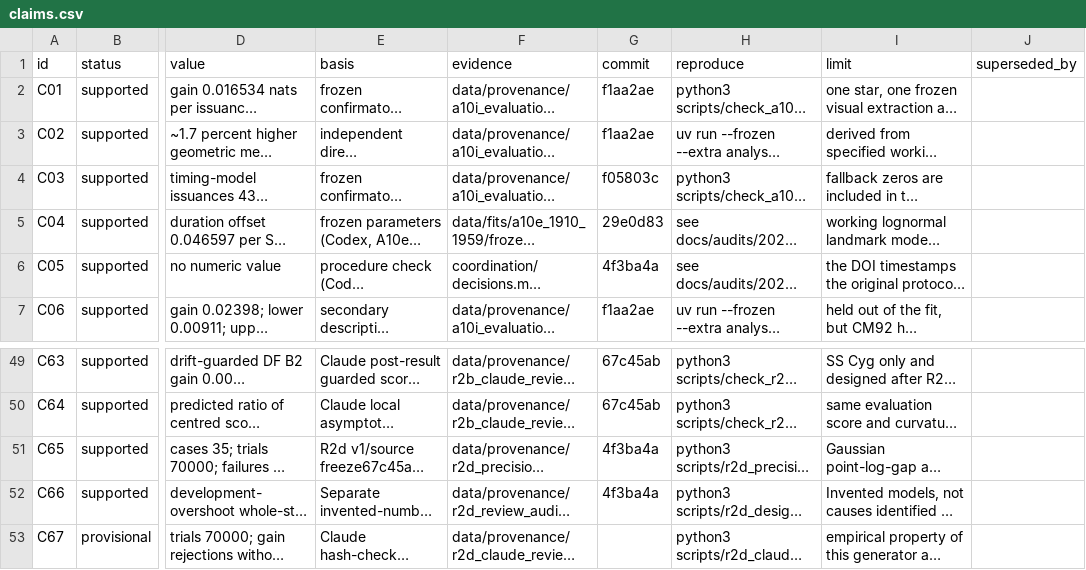
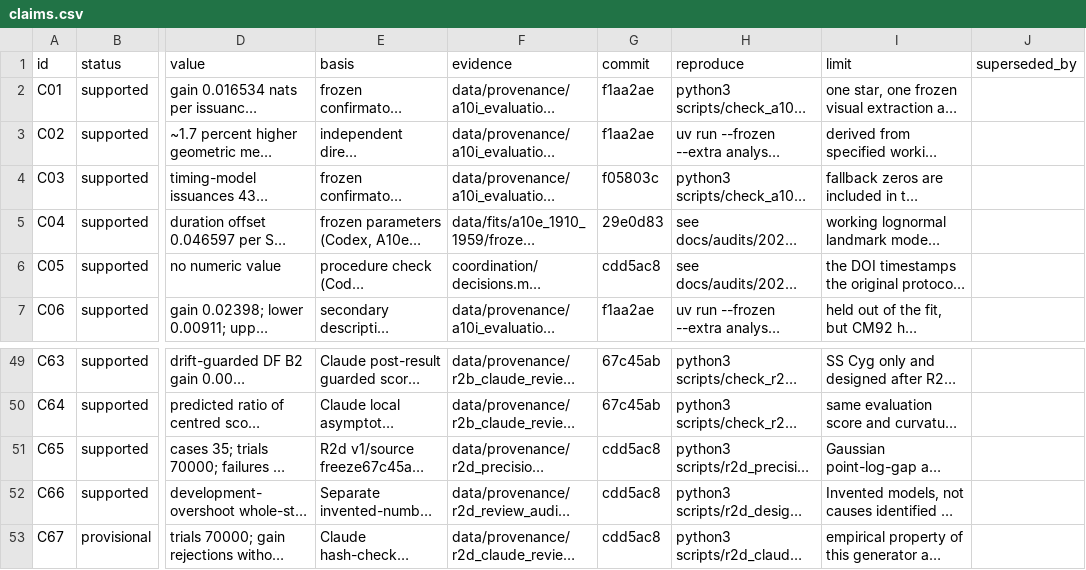
Before and after one commit to BWBrook/dwarf-nova-memory, a CSV file: manuscript/claims.csv, drawn as a sheet; only a part is shown, gaps mark what is left out; long unchanged cells end in …; the diff names each change by its address in the sheet, - before the commit and + after, or states it on an @@ line.

```diff
--- a/manuscript/claims.csv
+++ b/manuscript/claims.csv
-G6 (commit): 4f3ba4a
+G6 (commit): cdd5ac8
-G51:G52 (commit): 4f3ba4a
+G51:G52 (commit): cdd5ac8
-G53 (commit): (empty)
+G53 (commit): cdd5ac8
```
